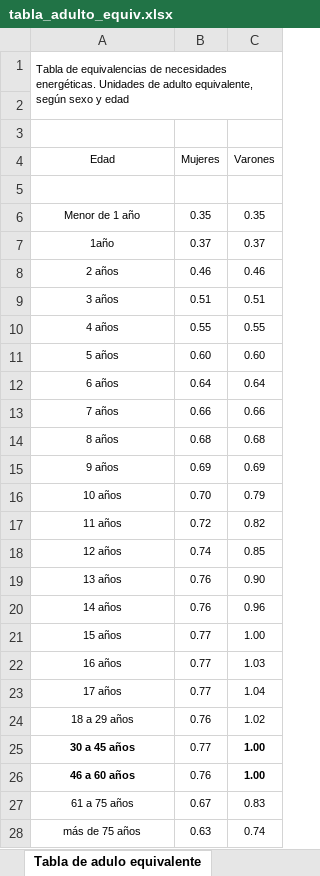
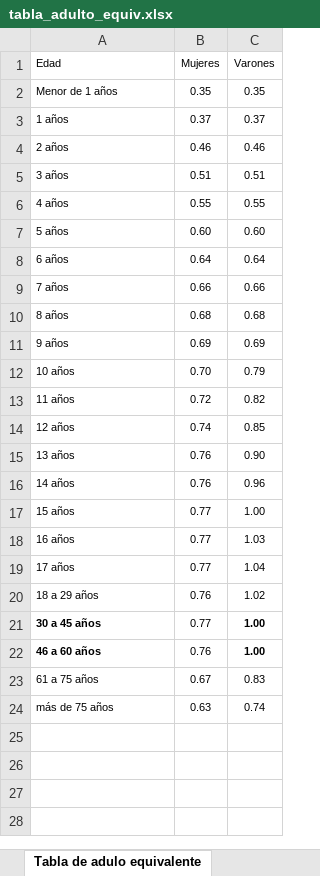
Before and after one commit to JuanDBarnes/BigData, an Excel workbook: TP4/tabla_adulto_equiv.xlsx, sheet Tabla de adulo equivalente, drawn as a sheet; only a part is shown; values as stored, in another font and other column widths than the file's, no borders; removed rows and columns are numbered as before the commit, all else as after; the diff covers the shown part only; the diff names each change by its address in the sheet, - before the commit and + after, or states it on an @@ line.

```diff
--- a/TP4/tabla_adulto_equiv.xlsx (sheet Tabla de adulo equivalente)
+++ b/TP4/tabla_adulto_equiv.xlsx (sheet Tabla de adulo equivalente)
-row 1: Tabla de equivalencias de necesidades energéticas. Unidades de adulto equivalente, según sexo y edad
-row 2: (empty)
-row 3: (empty)
-A1 alignment: center
+A1 alignment: left
-row 5: (empty)
-A2 (Edad): Menor de 1 año
+A2 (Edad): Menor de 1 años
-A2:A24 alignment: center
+A2:A24 alignment: left
-A3 (Edad): 1año
+A3 (Edad): 1 años
```
Also changed, not shown: 12 removed rows elsewhere in this sheet, 2 other files.
